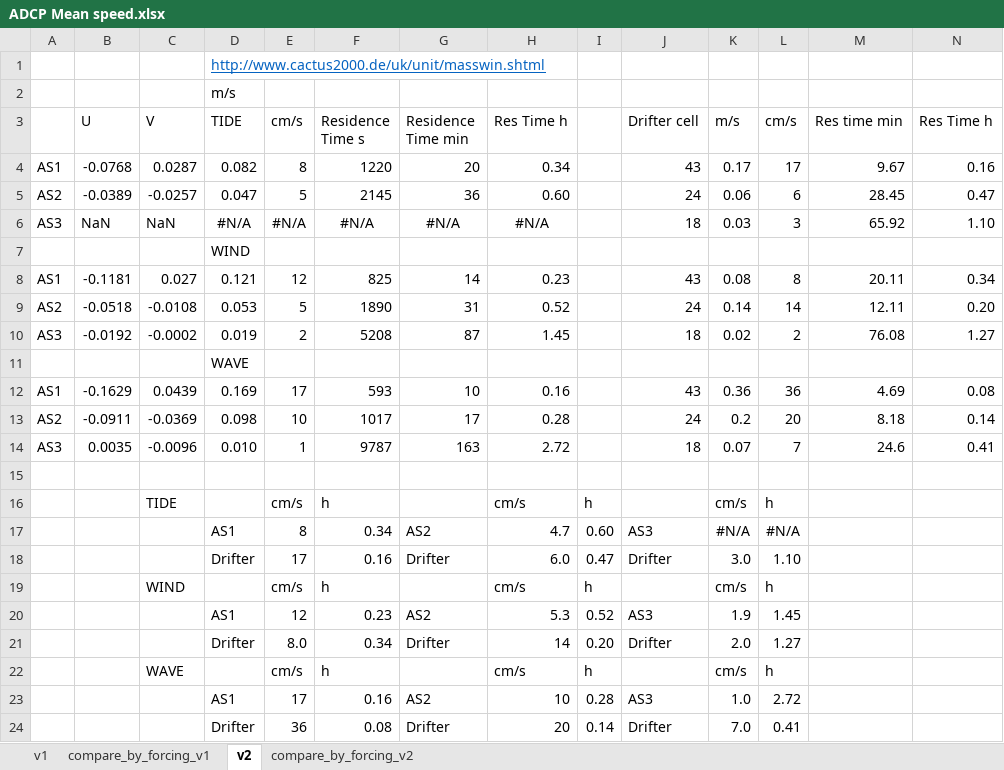
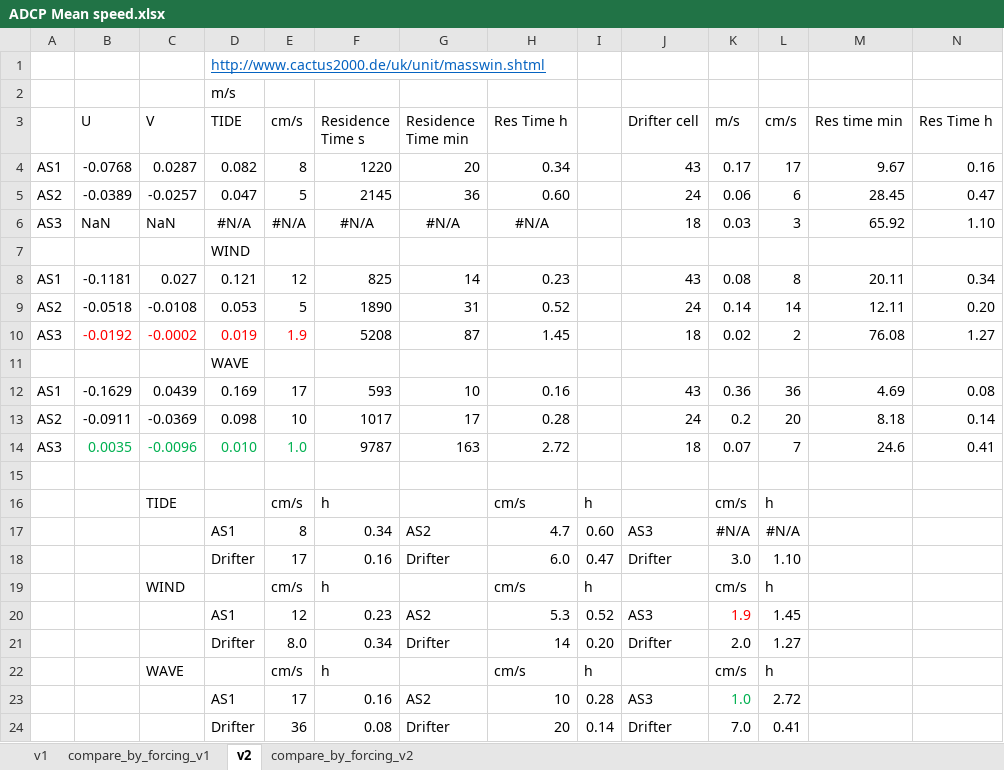
Before and after one commit to CaptainAL/Faga-alu-Bay-water-circulation, an Excel workbook: Data/ADCP Mean speed.xlsx, sheet v2, drawn as a sheet; values as stored, in another font and other column widths than the file's, no borders; the diff names each change by its address in the sheet, - before the commit and + after, or states it on an @@ line.

```diff
--- a/Data/ADCP Mean speed.xlsx (sheet v2)
+++ b/Data/ADCP Mean speed.xlsx (sheet v2)
-B10:E10 text colour: black
+B10:E10 text colour: #FF0000
-E10 (cm/s): 2
+E10 (cm/s): 1.9
-B14:E14 text colour: black
+B14:E14 text colour: #00B050
-E14 (cm/s): 1
+E14 (cm/s): 1.0
-K20 text colour: black
+K20 text colour: #FF0000
-K23 text colour: black
+K23 text colour: #00B050
```
Also changed, not shown: 12 other files.
